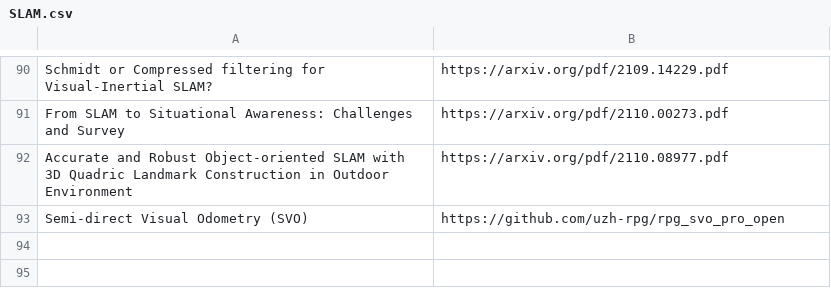
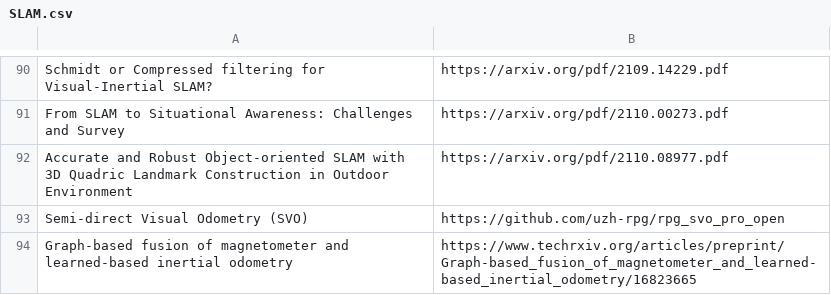
Before and after one commit to shanmo/awesome-object-slam, a CSV file: SLAM.csv, drawn as a sheet; only a part is shown, gaps mark what is left out; the diff names each change by its address in the sheet, - before the commit and + after, or states it on an @@ line.

```diff
--- a/SLAM.csv
+++ b/SLAM.csv
+row 94: Graph-based fusion of magnetometer and learned-based inertial odometry | https://www.techrxiv.org/articles/preprint/Graph-based_fusion_of_magnetometer_and_learned-based_inertial_odometry/16823665
```
Also changed, not shown: Learning.csv.
